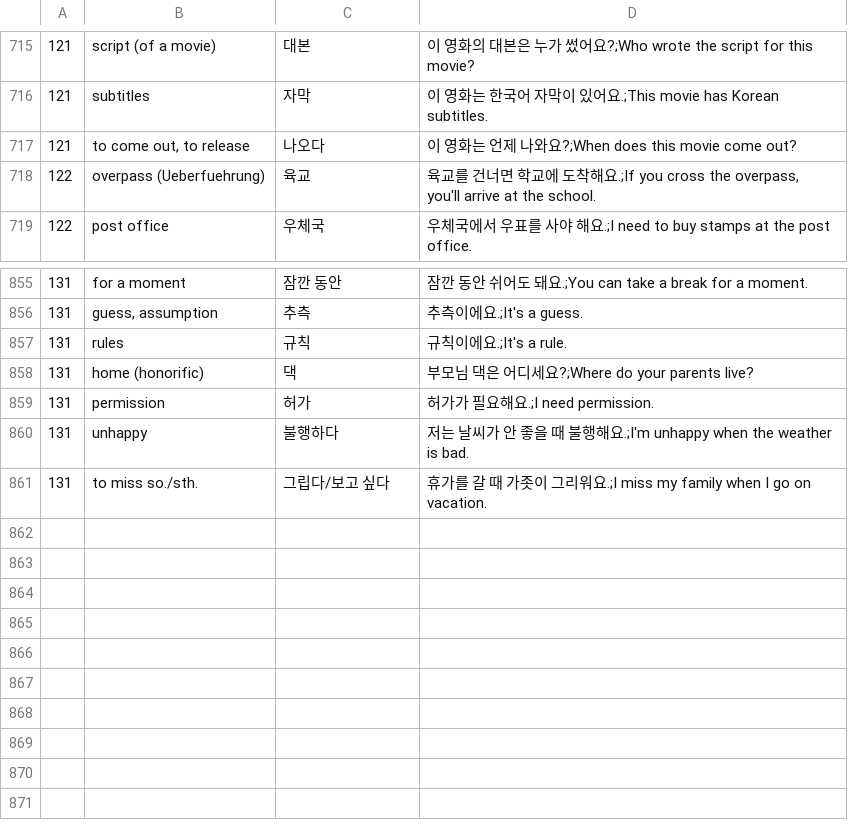
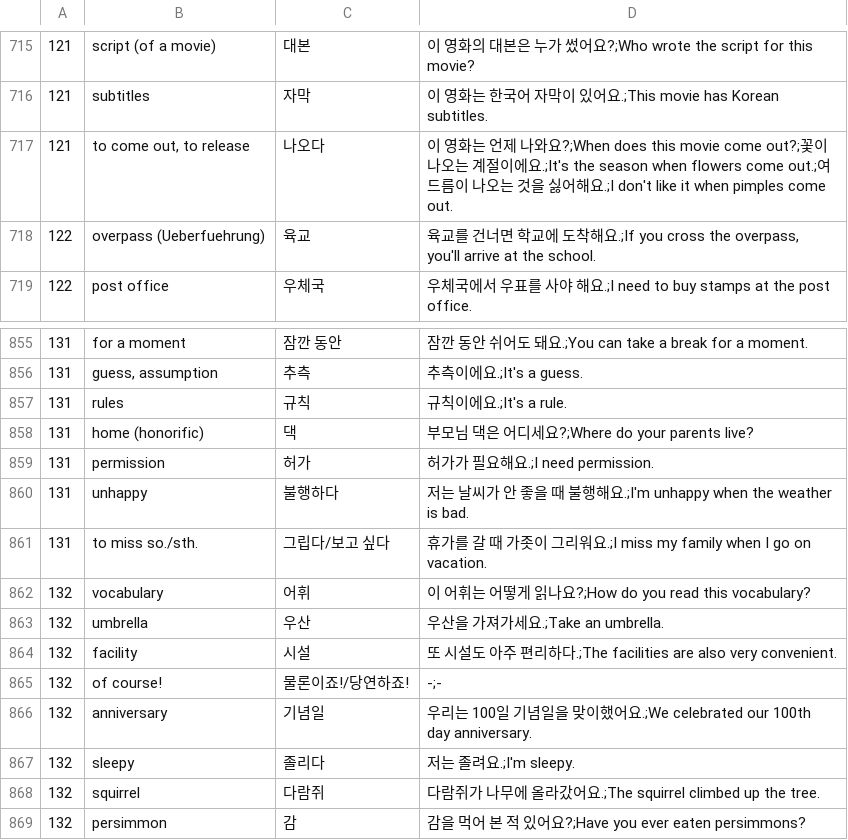
Before and after one commit to adrianderstroff/anki-korean, a TSV file: data/tsv/korean2a.tsv, drawn as a sheet; only a part is shown, gaps mark what is left out.

Commit message:
added lecture 132 vocabulary and grammar

```diff
--- a/data/tsv/korean2a.tsv
+++ b/data/tsv/korean2a.tsv
@@ -716,3 +716,3 @@
 121	subtitles	자막	이 영화는 한국어 자막이 있어요.;This movie has Korean subtitles.
-121	to come out, to release	나오다	이 영화는 언제 나와요?;When does this movie come out?
+121	to come out, to release	나오다	이 영화는 언제 나와요?;When does this movie come out?;꽃이 나오는 계절이에요.;It's the season when flowers come out.;여드름이 나오는 것을 싫어해요.;I don't like it when pimples come out.
 122	overpass (Ueberfuehrung)	육교	육교를 건너면 학교에 도착해요.;If you cross the overpass, you'll arrive at the school.
@@ -861 +861,9 @@
 131	to miss so./sth.	그립다/보고 싶다	휴가를 갈 때 가좃이 그리워요.;I miss my family when I go on vacation.
+132	vocabulary	어휘	이 어휘는 어떻게 읽나요?;How do you read this vocabulary?
+132	umbrella	우산	우산을 가져가세요.;Take an umbrella.
+132	facility	시설	또 시설도 아주 편리하다.;The facilities are also very convenient.
+132	of course!	물론이죠!/당연하죠!	-;-
+132	anniversary	기념일	우리는 100일 기념일을 맞이했어요.;We celebrated our 100th day anniversary.
+132	sleepy	졸리다	저는 졸려요.;I'm sleepy.
+132	squirrel	다람쥐	다람쥐가 나무에 올라갔어요.;The squirrel climbed up the tree.
+132	persimmon	감	감을 먹어 본 적 있어요?;Have you ever eaten persimmons?
```
Also changed, not shown: data/tsv/grammar2a.tsv, 3 other files.
